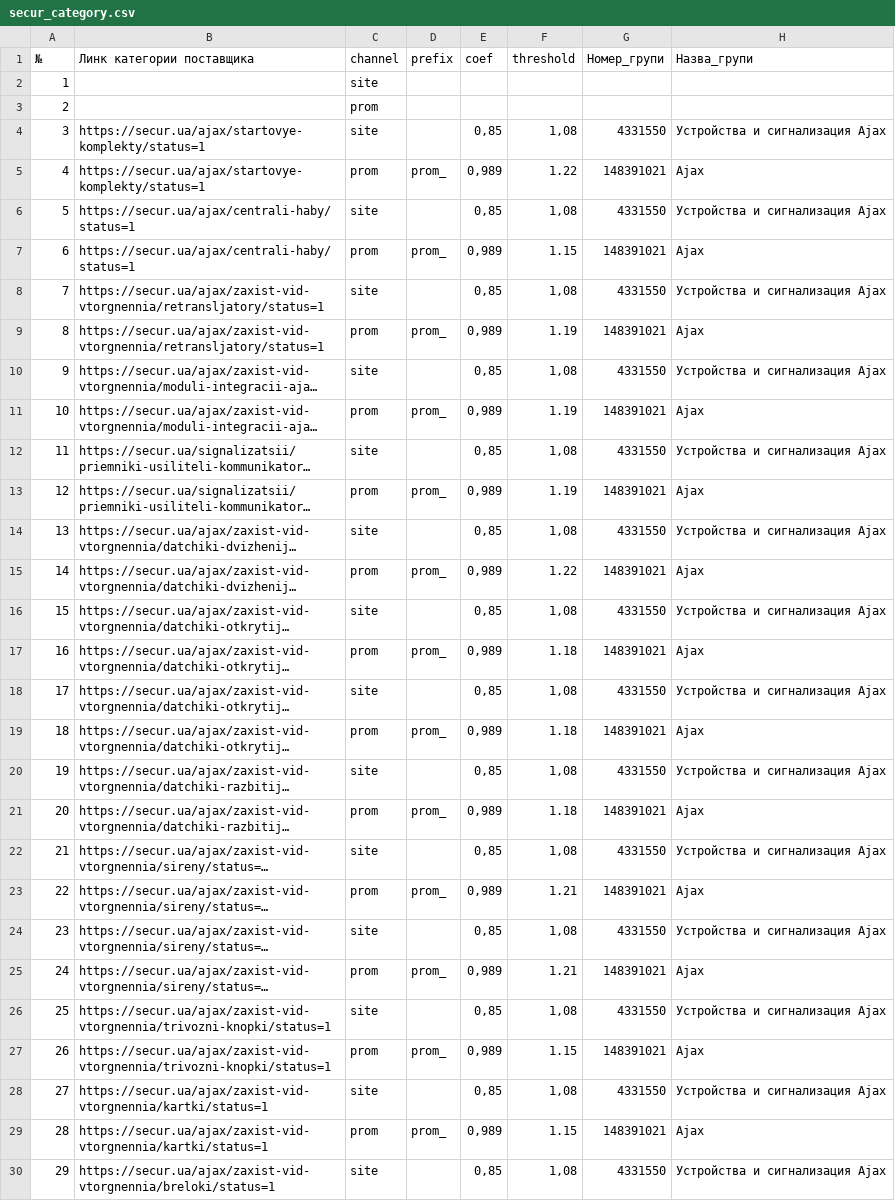
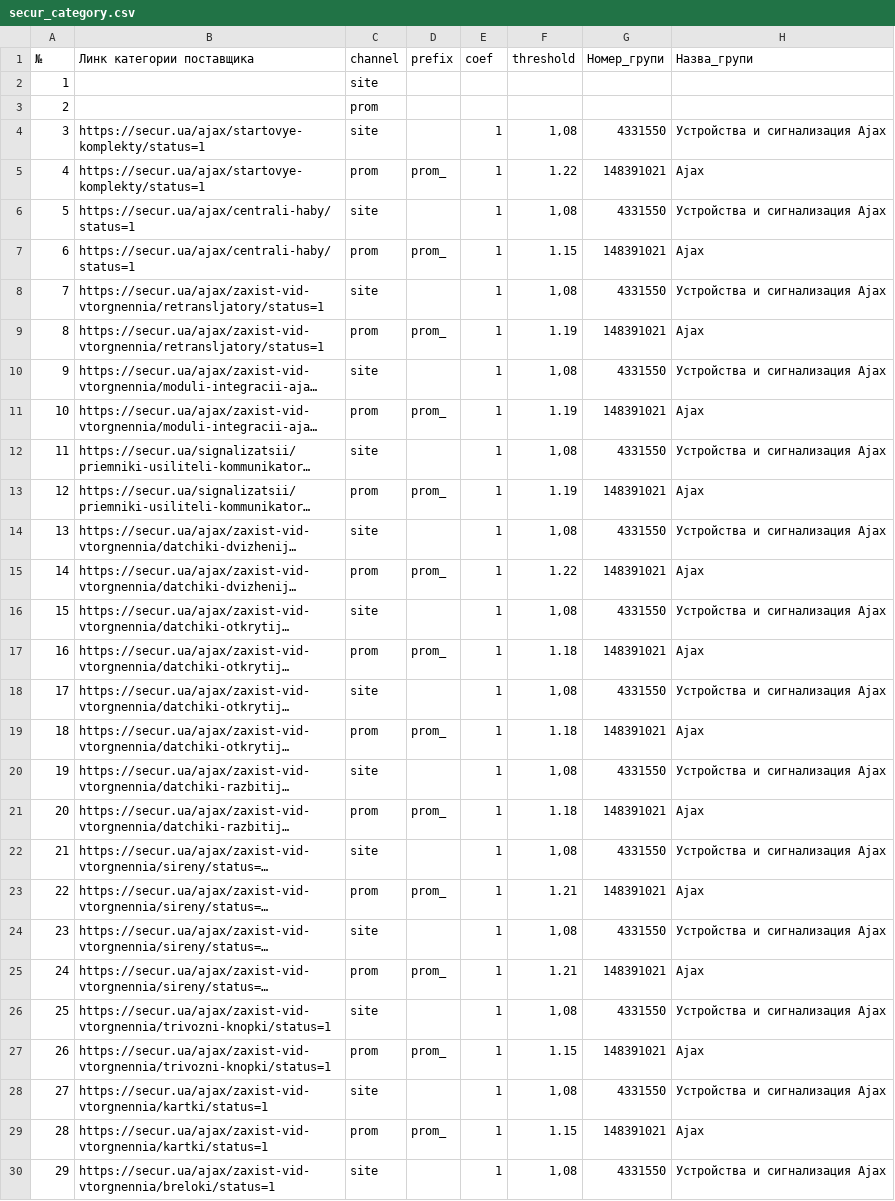
Before and after one commit to oniks98/price-feed-pipeline, a CSV file: data/secur/secur_category.csv, drawn as a sheet; only a part is shown; long unchanged cells end in …; the diff covers the shown part only; the diff names each change by its address in the sheet, - before the commit and + after, or states it on an @@ line.

Commit message:
chore(secur): change price 1

```diff
--- a/data/secur/secur_category.csv
+++ b/data/secur/secur_category.csv
-E4 (coef): 0,85
+E4 (coef): 1
-E5 (coef): 0,989
+E5 (coef): 1
-E6 (coef): 0,85
+E6 (coef): 1
-E7 (coef): 0,989
+E7 (coef): 1
-E8 (coef): 0,85
+E8 (coef): 1
-E9 (coef): 0,989
+E9 (coef): 1
-E10 (coef): 0,85
+E10 (coef): 1
-E11 (coef): 0,989
+E11 (coef): 1
-E12 (coef): 0,85
+E12 (coef): 1
-E13 (coef): 0,989
+E13 (coef): 1
-E14 (coef): 0,85
+E14 (coef): 1
-E15 (coef): 0,989
+E15 (coef): 1
-E16 (coef): 0,85
+E16 (coef): 1
-E17 (coef): 0,989
+E17 (coef): 1
-E18 (coef): 0,85
+E18 (coef): 1
-E19 (coef): 0,989
+E19 (coef): 1
-E20 (coef): 0,85
+E20 (coef): 1
-E21 (coef): 0,989
+E21 (coef): 1
-E22 (coef): 0,85
+E22 (coef): 1
-E23 (coef): 0,989
+E23 (coef): 1
-E24 (coef): 0,85
+E24 (coef): 1
-E25 (coef): 0,989
+E25 (coef): 1
-E26 (coef): 0,85
+E26 (coef): 1
-E27 (coef): 0,989
+E27 (coef): 1
-E28 (coef): 0,85
+E28 (coef): 1
-E29 (coef): 0,989
+E29 (coef): 1
-E30 (coef): 0,85
+E30 (coef): 1
```
Also changed, not shown: 145 edited cells elsewhere in this file.
